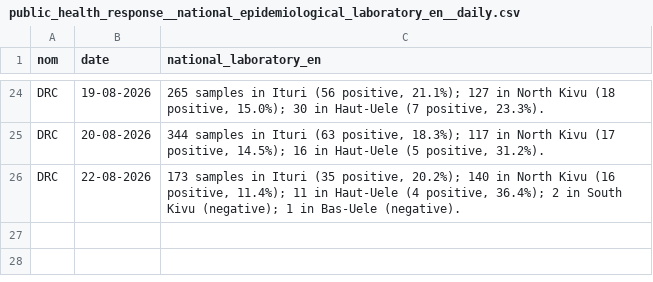
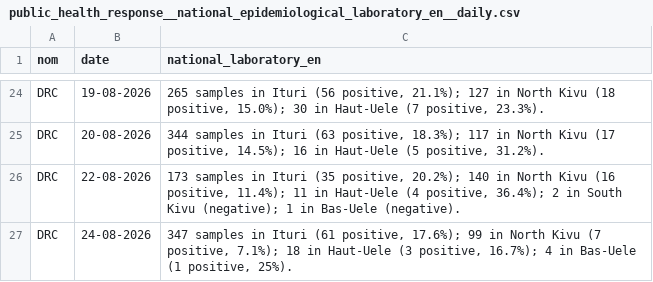
Before and after one commit to INRB-UMIE/BDBV2026-Data, a CSV file: data/public_health_response/processed/public_health_response__national_epidemiological_laboratory_en__daily.csv, drawn as a sheet; only a part is shown, gaps mark what is left out; the diff names each change by its address in the sheet, - before the commit and + after, or states it on an @@ line.

```diff
--- a/data/public_health_response/processed/public_health_response__national_epidemiological_laboratory_en__daily.csv
+++ b/data/public_health_response/processed/public_health_response__national_epidemiological_laboratory_en__daily.csv
+row 27: DRC | 24-08-2026 | 347 samples in Ituri (61 positive, 17.6%); 99 in North Kivu (7 positive, 7.1%); 18 in Haut-Uele (3 positive, 16.7%); 4 in Bas-Uele (1 positive, 25%).
```
Also changed, not shown: data/public_health_response/processed/public_health_response__national_epidemiological_infection_prevention_controle_en__daily.csv, data/public_health_response/processed/public_health_response__national_epidemiological_laboratory_fr__daily.csv, 25 other files.
